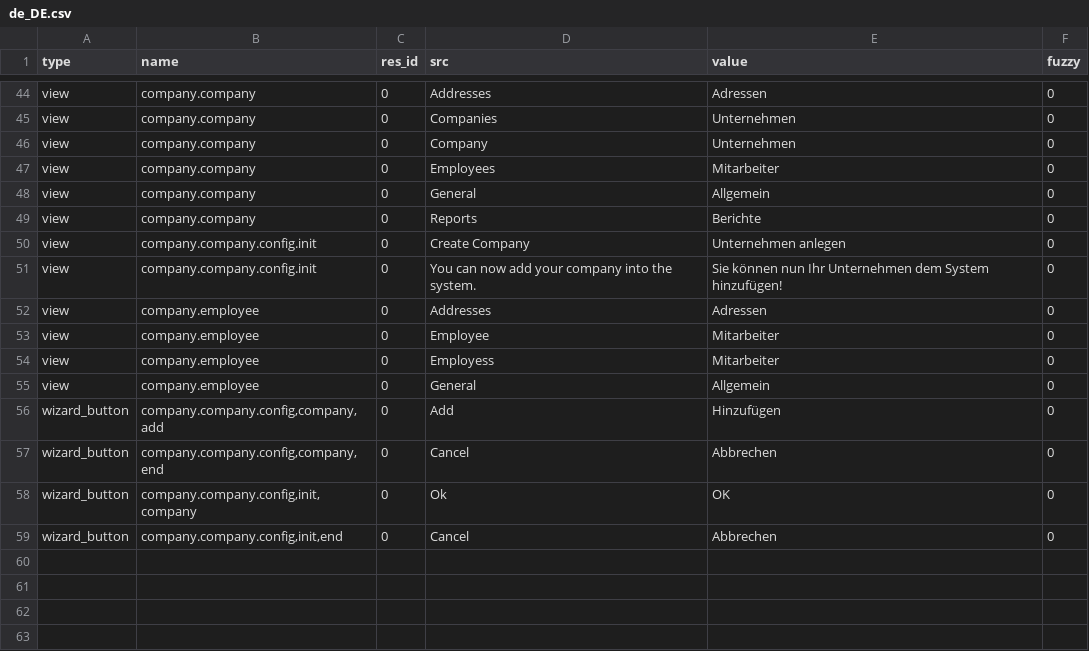
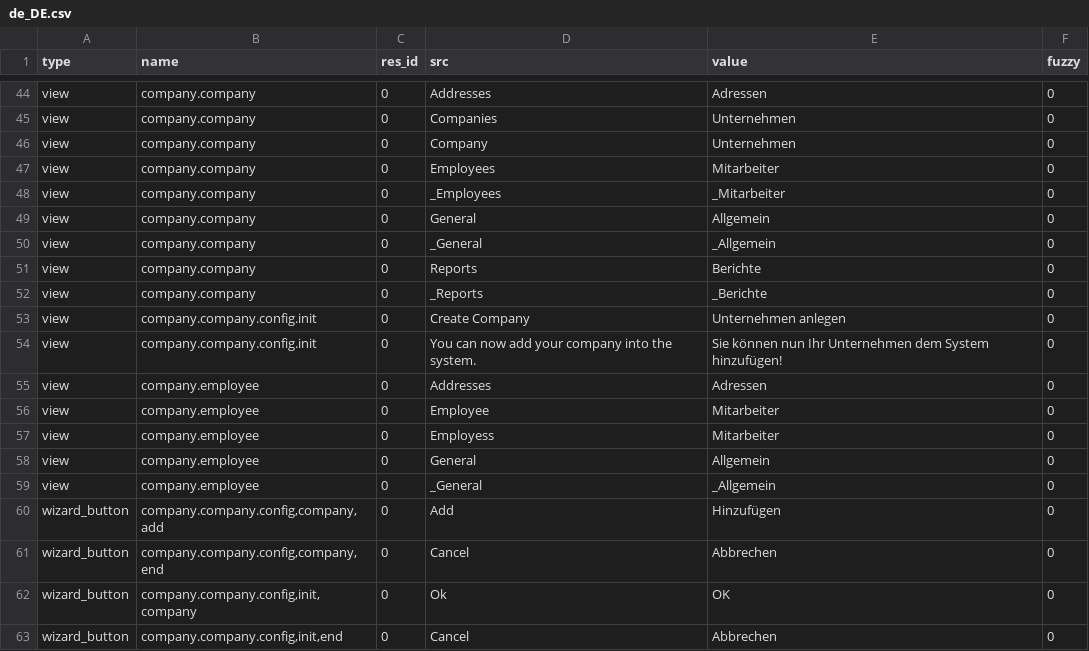
Before and after one commit to priyankajain18/company, a CSV file: de_DE.csv, drawn as a sheet; only a part is shown, gaps mark what is left out; the diff names each change by its address in the sheet, - before the commit and + after, or states it on an @@ line.

Commit message:
merge

```diff
--- a/de_DE.csv
+++ b/de_DE.csv
+row 48: view | company.company | 0 | _Employees | _Mitarbeiter | 0
+row 50: view | company.company | 0 | _General | _Allgemein | 0
+row 52: view | company.company | 0 | _Reports | _Berichte | 0
+row 59: view | company.employee | 0 | _General | _Allgemein | 0
```
